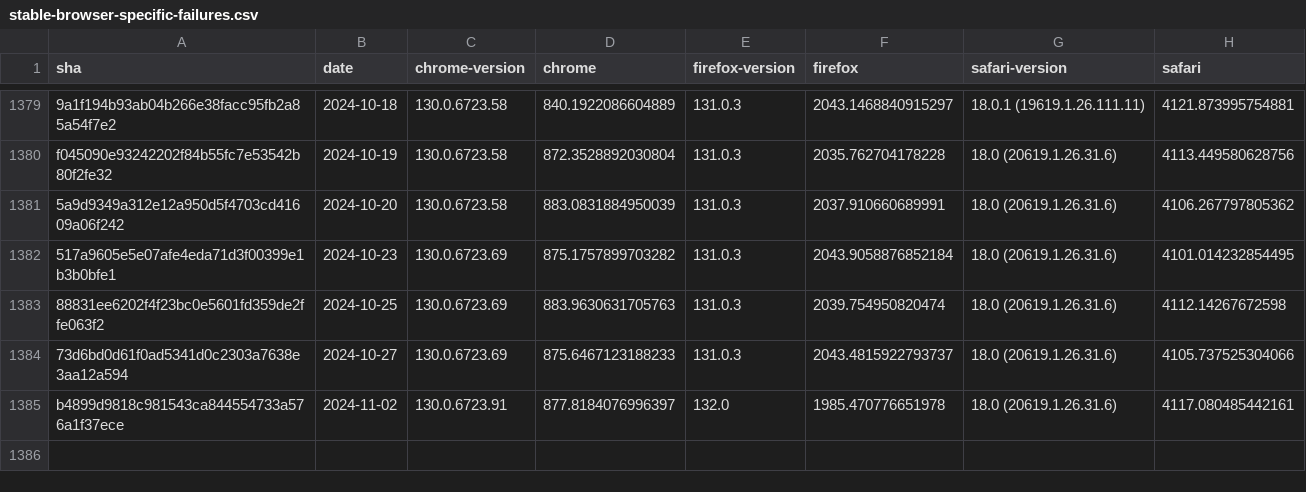
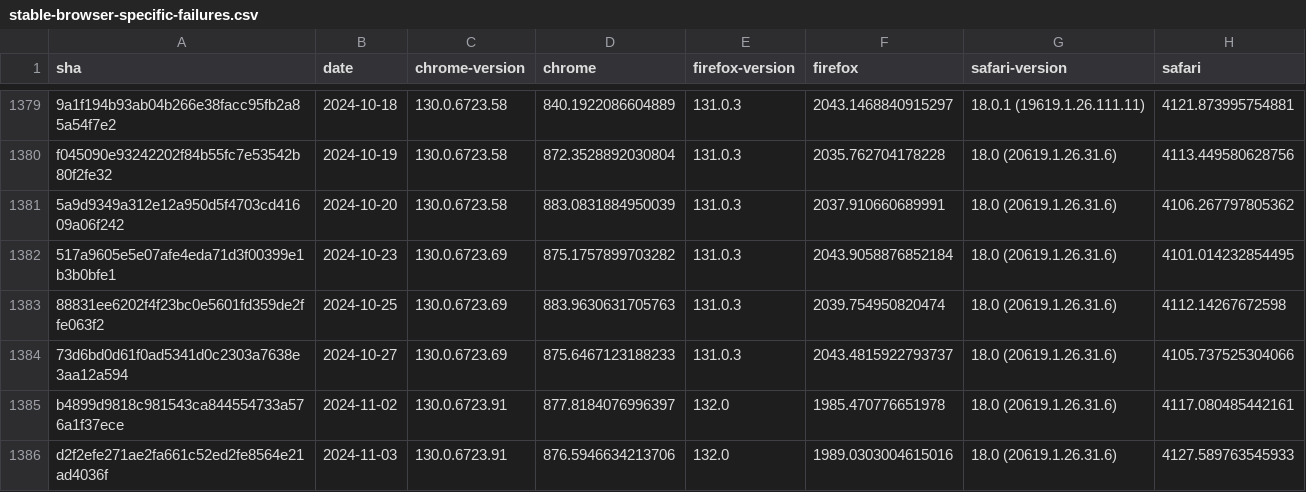
Before and after one commit to gsnedders/results-analysis, a CSV file: data/stable-browser-specific-failures.csv, drawn as a sheet; only a part is shown, gaps mark what is left out.

```diff
--- a/data/stable-browser-specific-failures.csv
+++ b/data/stable-browser-specific-failures.csv
@@ -1385 +1385,2 @@ f045090e93242202f84b55fc7e53542b80f2fe32,2024-10-19,130.0.6723.58,872.3528892030
 b4899d9818c981543ca844554733a576a1f37ece,2024-11-02,130.0.6723.91,877.8184076996397,132.0,1985.470776651978,18.0 (20619.1.26.31.6),4117.080485442161
+d2f2efe271ae2fa661c52ed2fe8564e21ad4036f,2024-11-03,130.0.6723.91,876.5946634213706,132.0,1989.0303004615016,18.0 (20619.1.26.31.6),4127.589763545933
```
Also changed, not shown: data/interop-2023/interop-2023-stable-v2.csv, data/interop-2024/interop-2024-stable-v2.csv.
